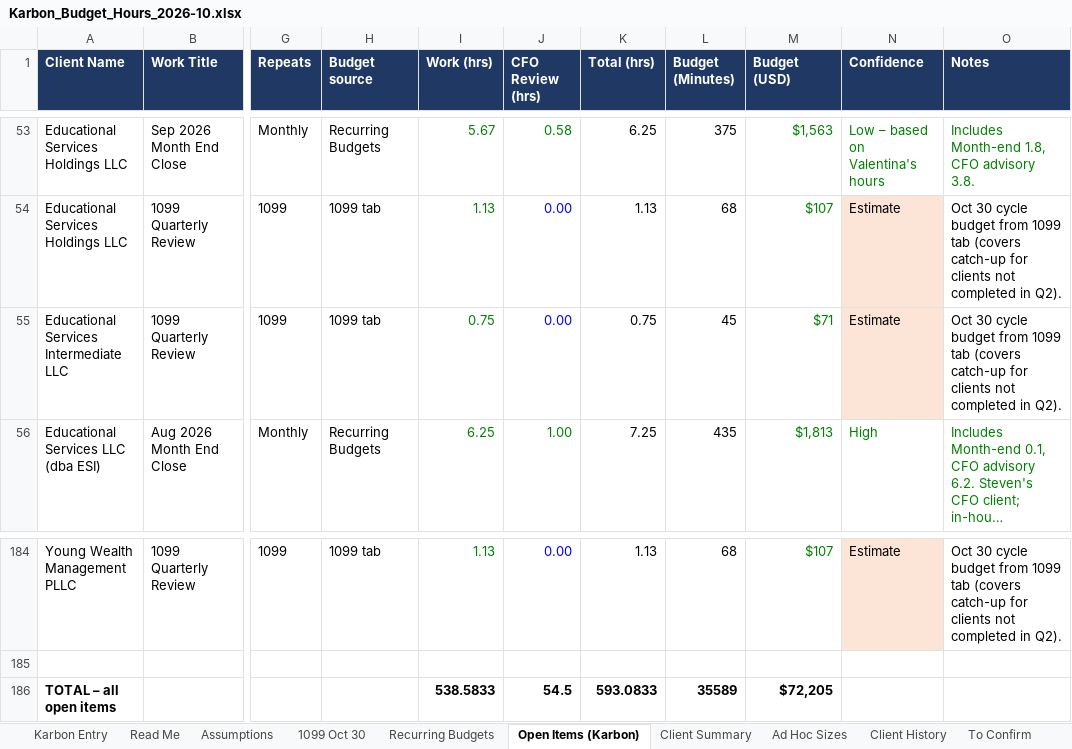
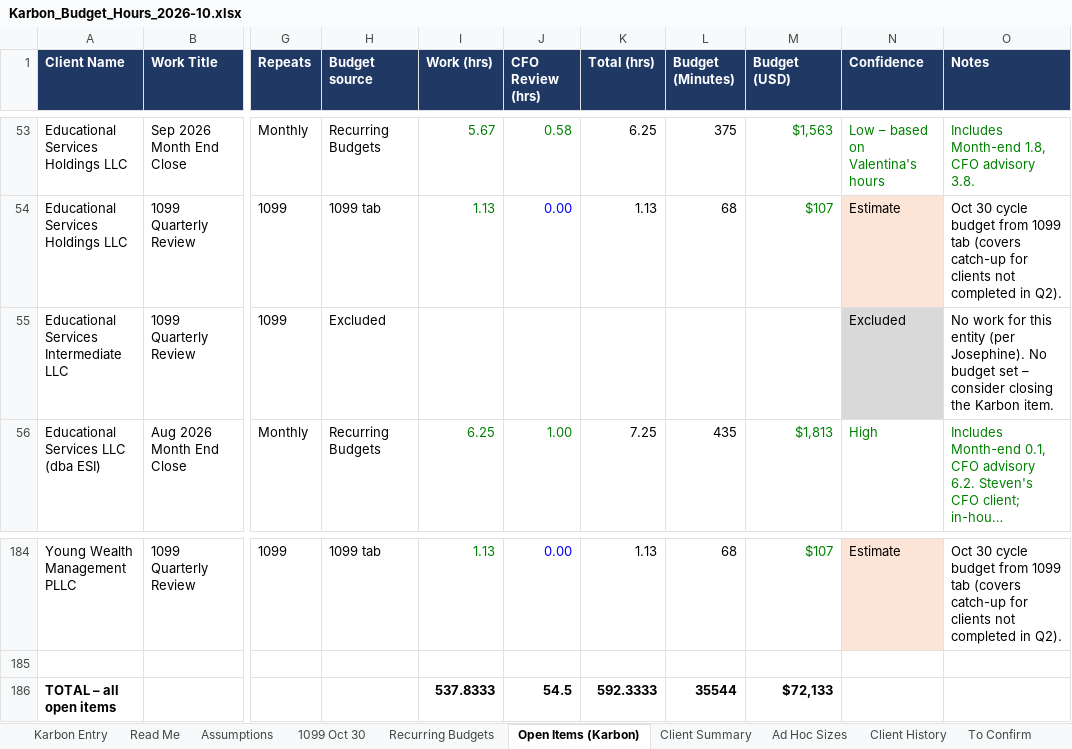
Before and after one commit to Onyxcfo/Onyx-Staff-Hours, an Excel workbook: budget-hours/Karbon_Budget_Hours_2026-10.xlsx, sheet Open Items (Karbon), drawn as a sheet; only a part is shown, gaps mark what is left out; long unchanged cells end in …; values as stored, in another font and other column widths than the file's, no borders; charts and pictures not drawn; the diff names each change by its address in the sheet, - before the commit and + after, or states it on an @@ line.

```diff
--- a/budget-hours/Karbon_Budget_Hours_2026-10.xlsx (sheet Open Items (Karbon))
+++ b/budget-hours/Karbon_Budget_Hours_2026-10.xlsx (sheet Open Items (Karbon))
-H55 (Budget source): 1099 tab
+H55 (Budget source): Excluded
-I55 (Work (hrs)): 0.75
+I55 (Work (hrs)): (empty)
-J55 (CFO Review (hrs)): 0.00
+J55 (CFO Review (hrs)): (empty)
-K55 (Total (hrs)): 0.75
+K55 (Total (hrs)): (empty)
-L55 (Budget (Minutes)): 45
+L55 (Budget (Minutes)): (empty)
-M55 (Budget (USD)): $71
+M55 (Budget (USD)): (empty)
-N55 (Confidence): Estimate
+N55 (Confidence): Excluded
-N55 fill: #FCE4D6
+N55 fill: #D9D9D9
-O55 (Notes): Oct 30 cycle budget from 1099 tab (covers catch-up for clients not completed in Q2).
+O55 (Notes): No work for this entity (per Josephine). No budget set – consider closing the Karbon item.
-I186 (Work (hrs)): 538.5833
+I186 (Work (hrs)): 537.8333
-K186 (Total (hrs)): 593.0833
+K186 (Total (hrs)): 592.3333
-L186 (Budget (Minutes)): 35589
+L186 (Budget (Minutes)): 35544
-M186 (Budget (USD)): $72,205
+M186 (Budget (USD)): $72,133
```
Also changed, not shown: sheet Recurring Budgets, sheet Karbon Entry, sheet 1099 Oct 30, sheet Client Summary, formulas that keep their value.
